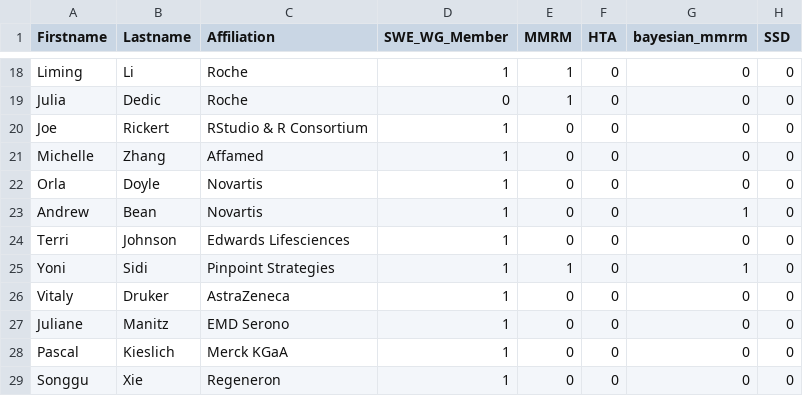
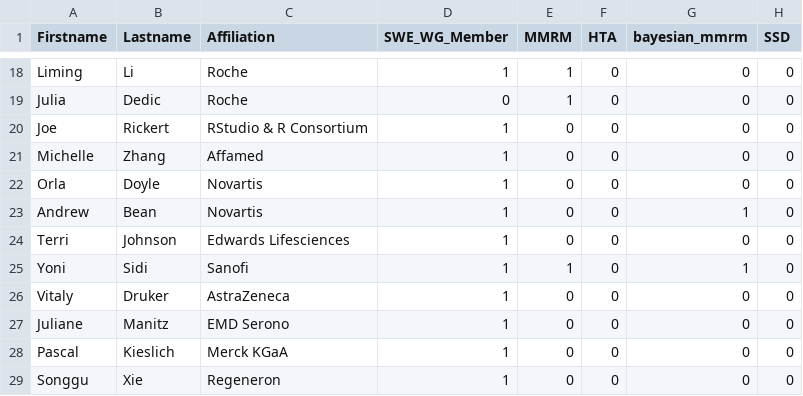
Before and after one commit to openstatsware/website, a CSV file: data/members.csv, drawn as a sheet; only a part is shown, gaps mark what is left out.

Commit message:
Update members.csv (#133)

```diff
--- a/data/members.csv
+++ b/data/members.csv
@@ -24,3 +24,3 @@ Andrew,Bean,Novartis,1,0,0,1,0
 Terri,Johnson,Edwards Lifesciences,1,0,0,0,0
-Yoni,Sidi,Pinpoint Strategies,1,1,0,1,0
+Yoni,Sidi,Sanofi,1,1,0,1,0
 Vitaly,Druker,AstraZeneca,1,0,0,0,0
```
